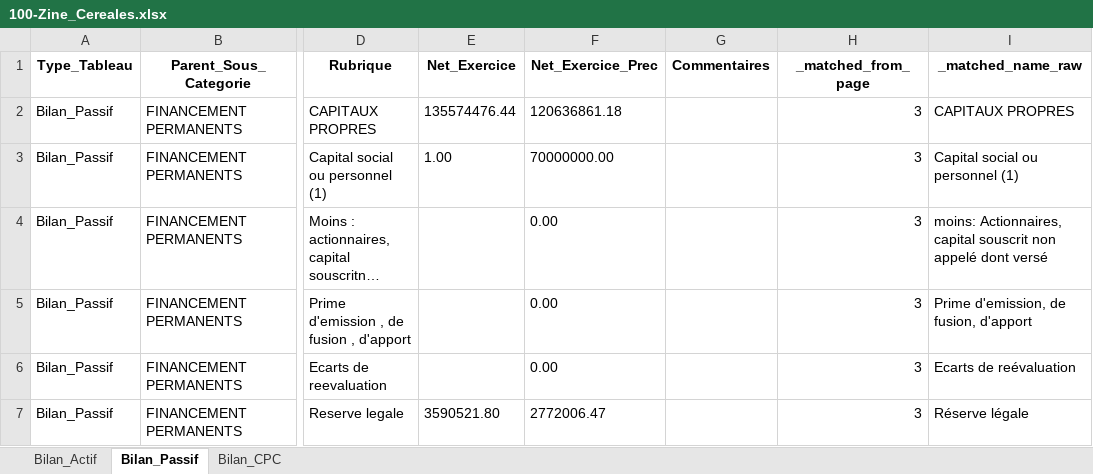
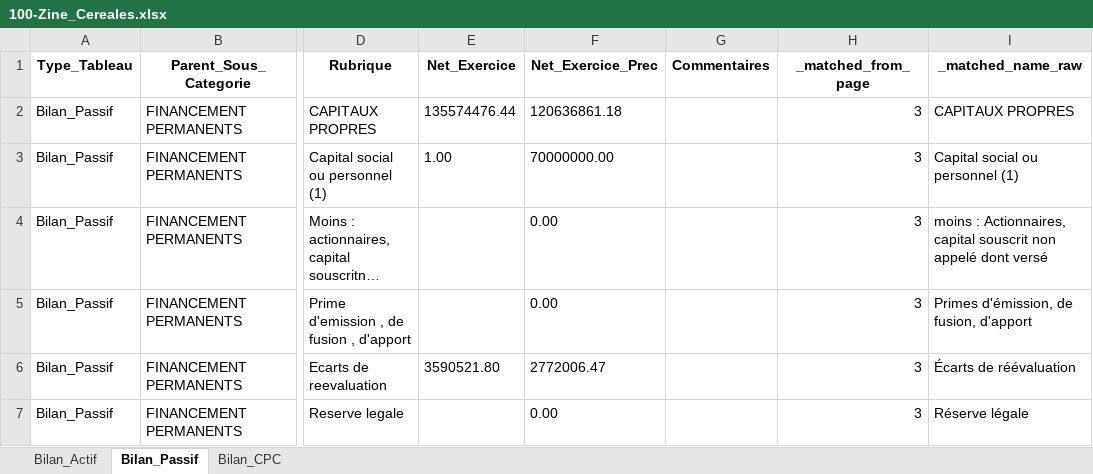
Before and after one commit to DalalBenallou442/AI-OCR-Intelligent-Optical-Character-Recognition-System-PROJET-PFA-, an Excel workbook: result/100-Zine_Cereales.xlsx, sheet Bilan_Passif, drawn as a sheet; only a part is shown, gaps mark what is left out; long unchanged cells end in …; values as stored, in another font and other column widths than the file's, no borders; the diff covers the shown part only; the diff names each change by its address in the sheet, - before the commit and + after, or states it on an @@ line.

```diff
--- a/result/100-Zine_Cereales.xlsx (sheet Bilan_Passif)
+++ b/result/100-Zine_Cereales.xlsx (sheet Bilan_Passif)
-I4 (_matched_name_raw): moins: Actionnaires, capital…
+I4 (_matched_name_raw): moins : Actionnaires, capital…
-I5 (_matched_name_raw): Prime d'emission, de fusion, d'apport
+I5 (_matched_name_raw): Primes d'émission, de fusion, d'apport
-E6 (Net_Exercice): (empty)
+E6 (Net_Exercice): 3590521.80
-F6 (Net_Exercice_Prec): 0.00
+F6 (Net_Exercice_Prec): 2772006.47
-I6 (_matched_name_raw): Ecarts de reévaluation
+I6 (_matched_name_raw): Écarts de réévaluation
-E7 (Net_Exercice): 3590521.80
+E7 (Net_Exercice): (empty)
-F7 (Net_Exercice_Prec): 2772006.47
+F7 (Net_Exercice_Prec): 0.00
```
Also changed, not shown: 21 edited cells elsewhere in this sheet, sheet Bilan_CPC, sheet Bilan_Actif, result/102-TOLIMMAR.xlsx, 51 other files.
